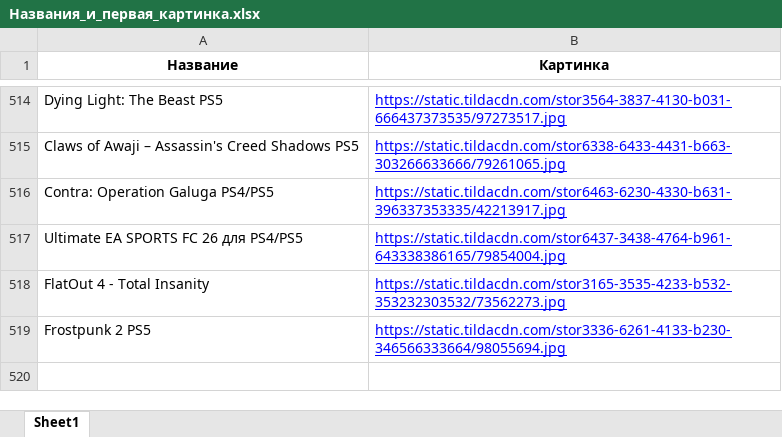
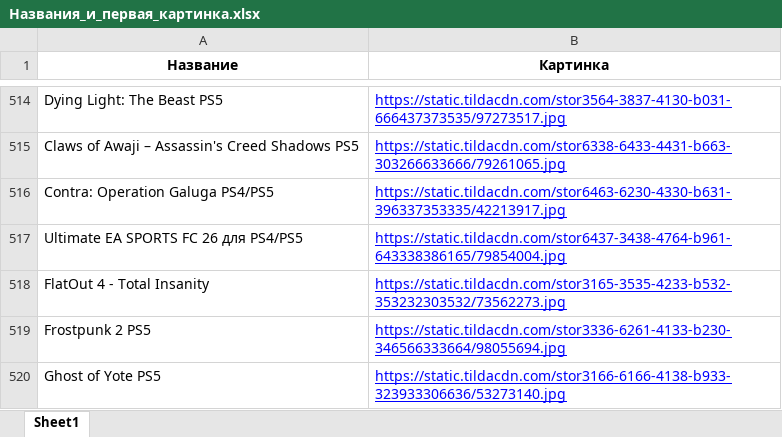
Before and after one commit to chekoli911/training-timer, an Excel workbook: Названия_и_первая_картинка.xlsx, sheet Sheet1, drawn as a sheet; only a part is shown, gaps mark what is left out; values as stored, in another font and other column widths than the file's, no borders; the diff names each change by its address in the sheet, - before the commit and + after, or states it on an @@ line.

Commit message:
Add files via upload

```diff
--- a/Названия_и_первая_картинка.xlsx (sheet Sheet1)
+++ b/Названия_и_первая_картинка.xlsx (sheet Sheet1)
+row 520: Ghost of Yote PS5 | https://static.tildacdn.com/stor3166-6166-4138-b933-323933306636/53273140.jpg
```
